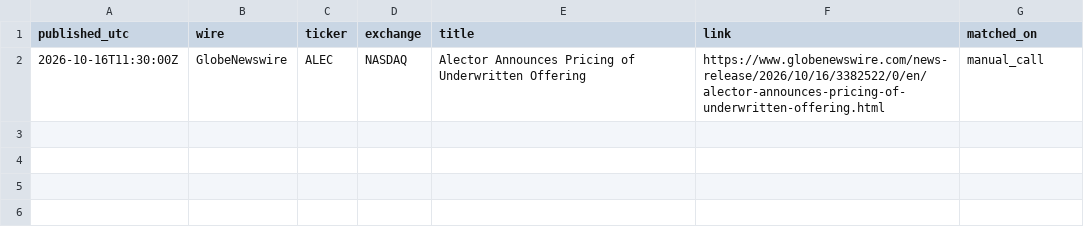
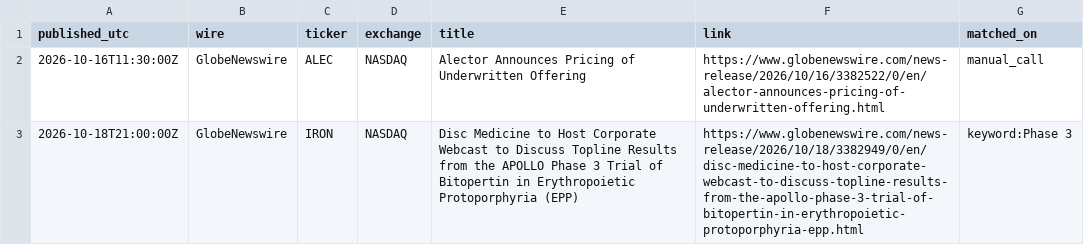
Before and after one commit to astonmonnach/signal-research, a CSV file: data/press/2026-10-18.csv, drawn as a sheet; the diff names each change by its address in the sheet, - before the commit and + after, or states it on an @@ line.

Commit message:
press wires 2026-10-18T21:50Z

```diff
--- a/data/press/2026-10-18.csv
+++ b/data/press/2026-10-18.csv
+row 3: 2026-10-18T21:00:00Z | GlobeNewswire | IRON | NASDAQ | Disc Medicine to Host Corporate Webcast to Discuss Topline Results from the APOLLO Phase 3 Trial of Bitopertin in Erythropoietic Protoporphyria (EPP) | https://www.globenewswire.com/news-release/2026/10/18/3382949/0/en/disc-medicine-to-host-corporate-webcast-to-discuss-topline-results-from-the-apollo-phase-3-trial-of-bitopertin-in-erythropoietic-protoporphyria-epp.html | keyword:Phase 3
```
Also changed, not shown: 3 other files.
